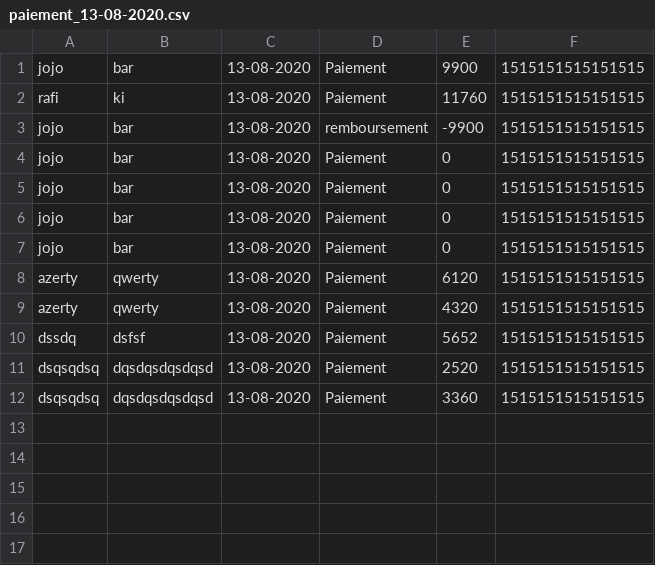
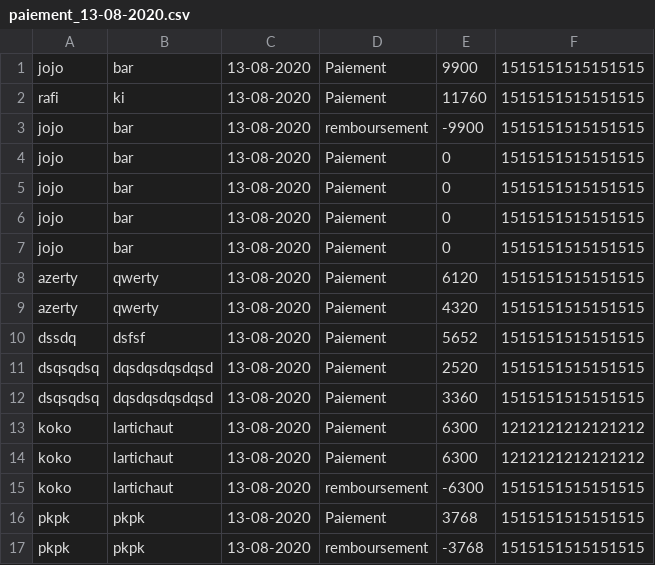
Before and after one commit to GadennePhanuel/projet_hotel, a CSV file: FILES/OUTPUT/Bilan/paiement_13-08-2020.csv, drawn as a sheet; the diff names each change by its address in the sheet, - before the commit and + after, or states it on an @@ line.

```diff
--- a/FILES/OUTPUT/Bilan/paiement_13-08-2020.csv
+++ b/FILES/OUTPUT/Bilan/paiement_13-08-2020.csv
+row 13: koko | lartichaut | 13-08-2020 | Paiement | 6300 | 1212121212121212
+row 14: koko | lartichaut | 13-08-2020 | Paiement | 6300 | 1212121212121212
+row 15: koko | lartichaut | 13-08-2020 | remboursement | -6300 | 1515151515151515
+row 16: pkpk | pkpk | 13-08-2020 | Paiement | 3768 | 1515151515151515
+row 17: pkpk | pkpk | 13-08-2020 | remboursement | -3768 | 1515151515151515
```
Also changed, not shown: 11 other files.
